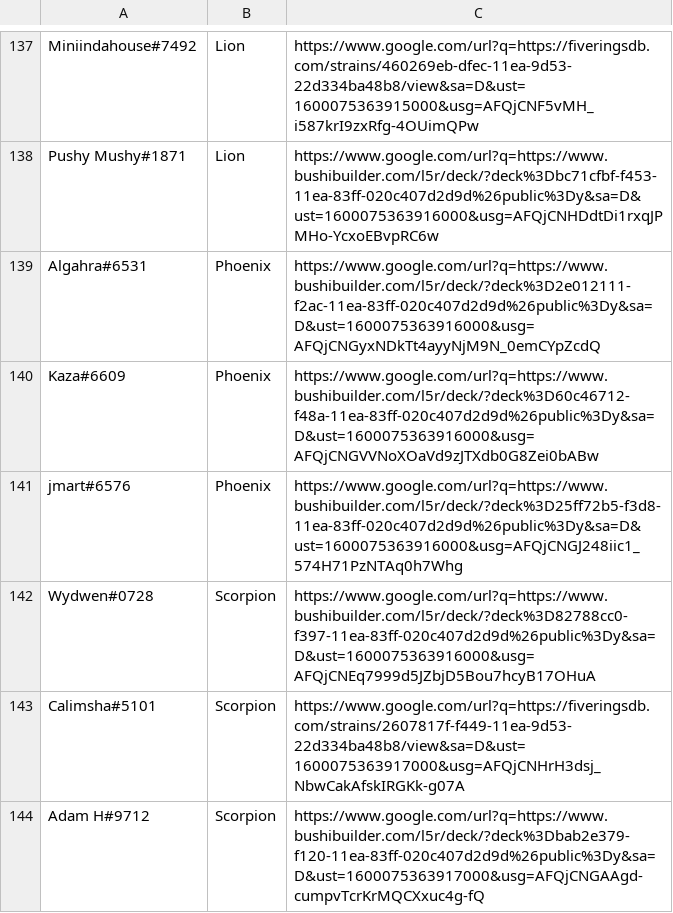
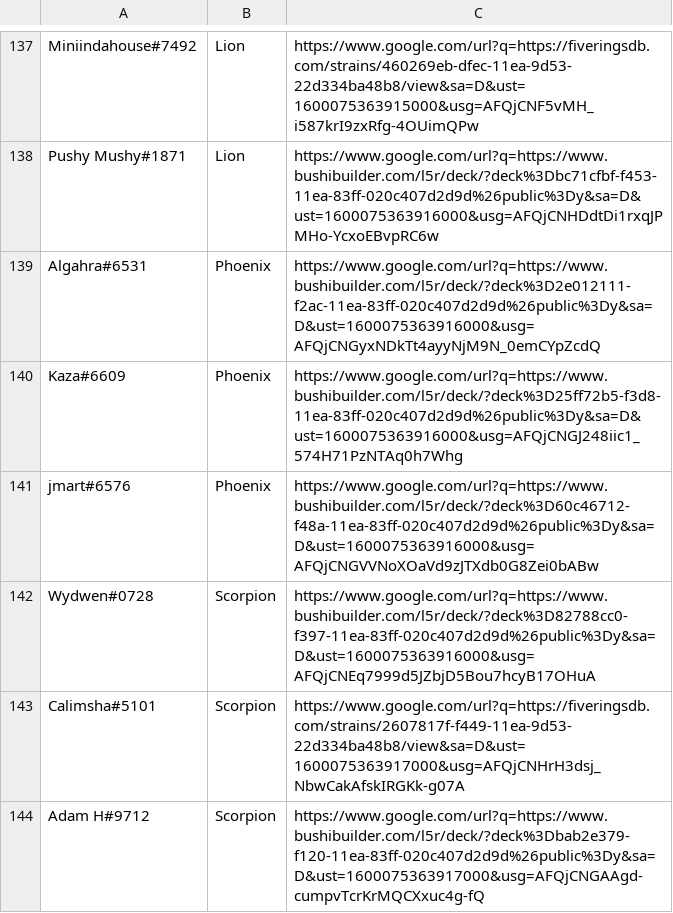
Before and after one commit to EBaalhuis/clan_war_scoreboard, a CSV file: name-deck-pack5.csv, drawn as a sheet; only a part is shown, gaps mark what is left out.

Commit message:
swap jmart and Kaza decks that were wrong on gsheet

```diff
--- a/name-deck-pack5.csv
+++ b/name-deck-pack5.csv
@@ -139,4 +139,4 @@ Pushy Mushy#1871,Lion,https://www.google.com/url?q=https://www.bushibuilder.com/
 Algahra#6531,Phoenix,https://www.google.com/url?q=https://www.bushibuilder.com/l5r/deck/?deck%3D2e012111-f2ac-11ea-83ff-020c407d2d9d%26public%3Dy&sa=D&ust=1600075363916000&usg=AFQjCNGyxNDkTt4ayyNjM9N_0emCYpZcdQ
-Kaza#6609,Phoenix,https://www.google.com/url?q=https://www.bushibuilder.com/l5r/deck/?deck%3D60c46712-f48a-11ea-83ff-020c407d2d9d%26public%3Dy&sa=D&ust=1600075363916000&usg=AFQjCNGVVNoXOaVd9zJTXdb0G8Zei0bABw
-jmart#6576,Phoenix,https://www.google.com/url?q=https://www.bushibuilder.com/l5r/deck/?deck%3D25ff72b5-f3d8-11ea-83ff-020c407d2d9d%26public%3Dy&sa=D&ust=1600075363916000&usg=AFQjCNGJ248iic1_574H71PzNTAq0h7Whg
+Kaza#6609,Phoenix,https://www.google.com/url?q=https://www.bushibuilder.com/l5r/deck/?deck%3D25ff72b5-f3d8-11ea-83ff-020c407d2d9d%26public%3Dy&sa=D&ust=1600075363916000&usg=AFQjCNGJ248iic1_574H71PzNTAq0h7Whg
+jmart#6576,Phoenix,https://www.google.com/url?q=https://www.bushibuilder.com/l5r/deck/?deck%3D60c46712-f48a-11ea-83ff-020c407d2d9d%26public%3Dy&sa=D&ust=1600075363916000&usg=AFQjCNGVVNoXOaVd9zJTXdb0G8Zei0bABw
 Wydwen#0728,Scorpion,https://www.google.com/url?q=https://www.bushibuilder.com/l5r/deck/?deck%3D82788cc0-f397-11ea-83ff-020c407d2d9d%26public%3Dy&sa=D&ust=1600075363916000&usg=AFQjCNEq7999d5JZbjD5Bou7hcyB17OHuA
```
